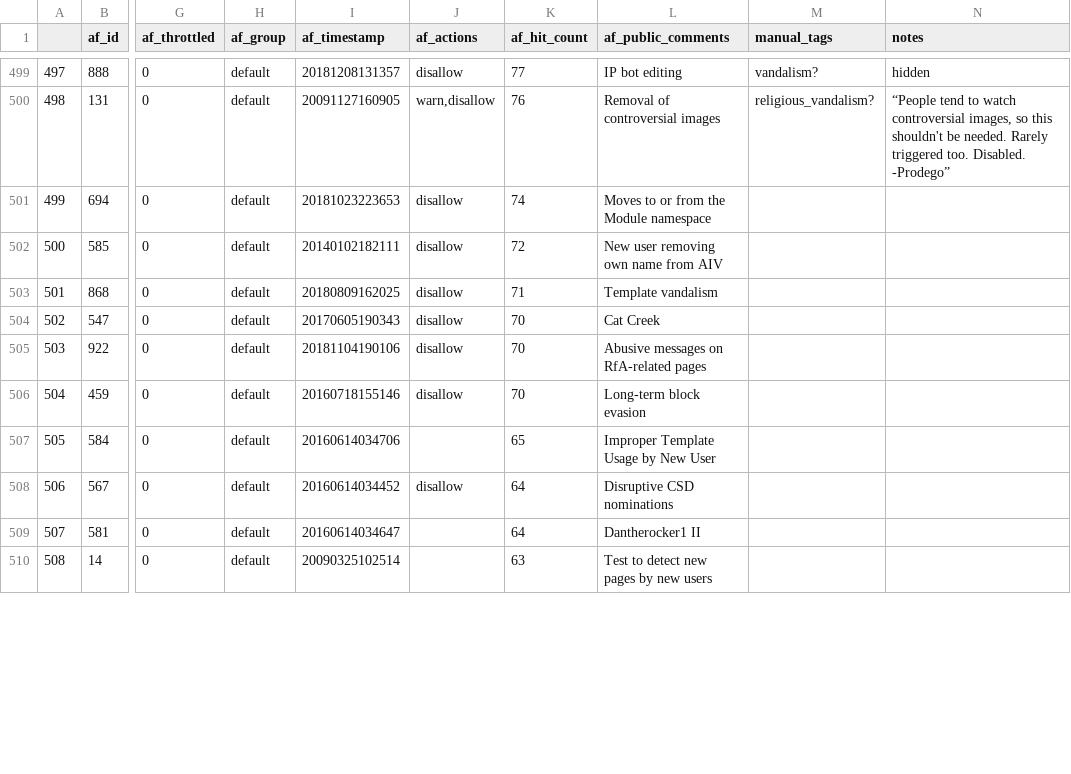
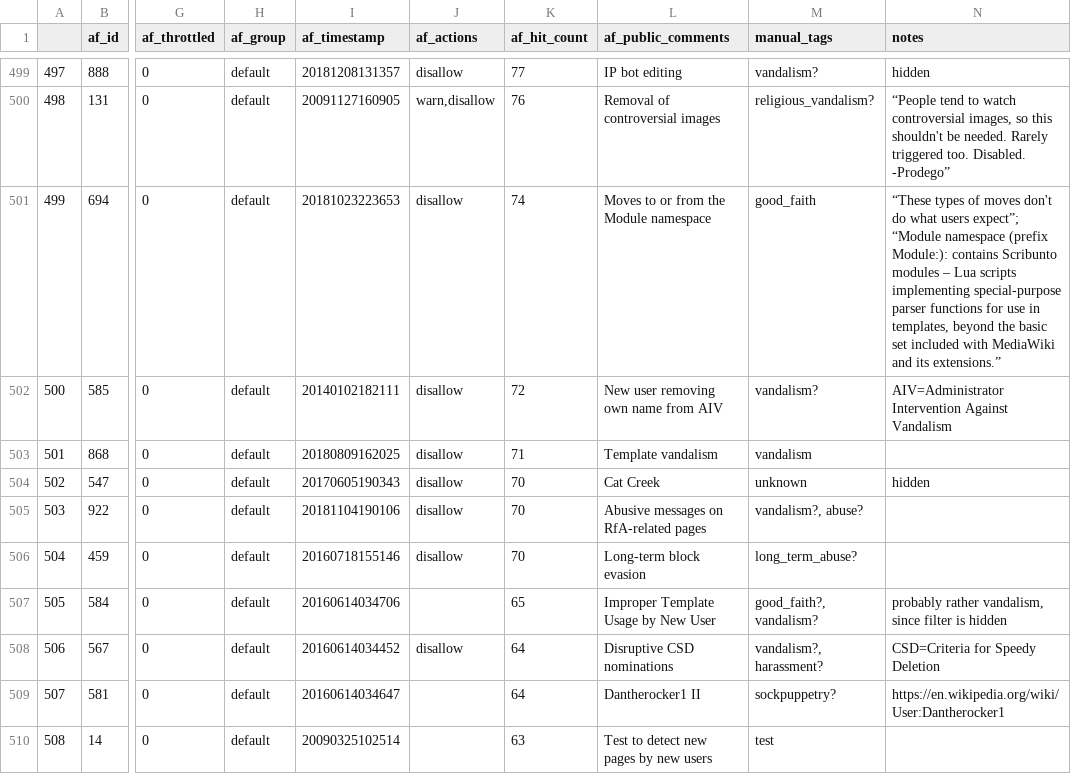
Before and after one commit to lusy/wikifilters, a CSV file: filter-lists/20190106115600_filters-sorted-by-hits-manual-tags.csv, drawn as a sheet; only a part is shown, gaps mark what is left out; the diff covers the shown part only; the diff names each change by its address in the sheet, - before the commit and + after, or states it on an @@ line.

Commit message:
Annotate some more filters

```diff
--- a/filter-lists/20190106115600_filters-sorted-by-hits-manual-tags.csv
+++ b/filter-lists/20190106115600_filters-sorted-by-hits-manual-tags.csv
-M501 (manual_tags): (empty)
+M501 (manual_tags): good_faith
-N501 (notes): (empty)
+N501 (notes): “These types of moves don't do what users expect”; “Module namespace (prefix Module:): contains Scribunto modules – Lua scripts implementing special-purpose parser functions for use in templates, beyond the basic set included with MediaWiki and its extensions.”
-M502 (manual_tags): (empty)
+M502 (manual_tags): vandalism?
-N502 (notes): (empty)
+N502 (notes): AIV=Administrator Intervention Against Vandalism
-M503 (manual_tags): (empty)
+M503 (manual_tags): vandalism
-M504 (manual_tags): (empty)
+M504 (manual_tags): unknown
-N504 (notes): (empty)
+N504 (notes): hidden
-M505 (manual_tags): (empty)
+M505 (manual_tags): vandalism?, abuse?
-M506 (manual_tags): (empty)
+M506 (manual_tags): long_term_abuse?
-M507 (manual_tags): (empty)
+M507 (manual_tags): good_faith?, vandalism?
-N507 (notes): (empty)
+N507 (notes): probably rather vandalism, since filter is hidden
-M508 (manual_tags): (empty)
+M508 (manual_tags): vandalism?, harassment?
-N508 (notes): (empty)
+N508 (notes): CSD=Criteria for Speedy Deletion
-M509 (manual_tags): (empty)
+M509 (manual_tags): sockpuppetry?
-N509 (notes): (empty)
+N509 (notes): https://en.wikipedia.org/wiki/User:Dantherocker1
-M510 (manual_tags): (empty)
+M510 (manual_tags): test
```
Also changed, not shown: 15 edited cells elsewhere in this file.
